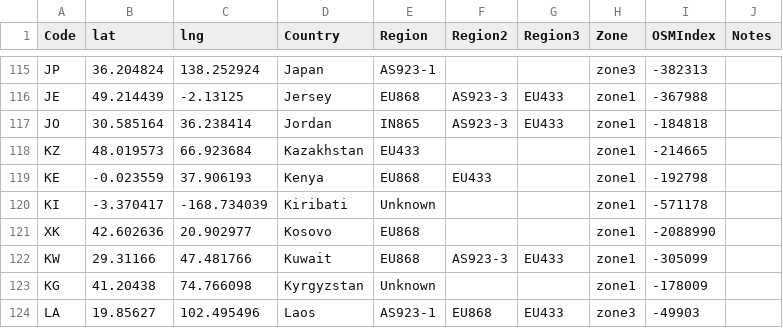
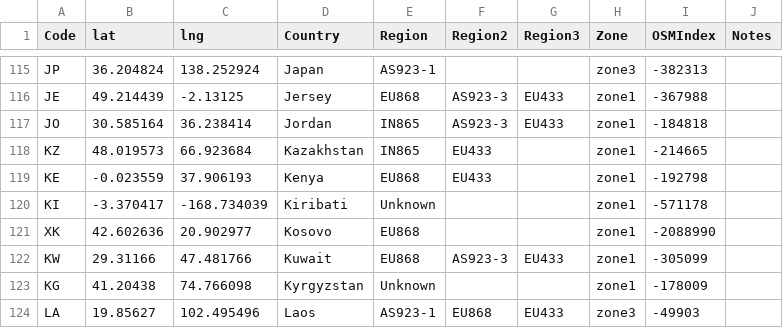
Before and after one commit to dewi-alliance/hplans, a CSV file: regions.csv, drawn as a sheet; only a part is shown, gaps mark what is left out.

Commit message:
missed the csv for #39

```diff
--- a/regions.csv
+++ b/regions.csv
@@ -117,3 +117,3 @@ JE,49.214439,-2.13125,Jersey,EU868,AS923-3,EU433,zone1,-367988,
 JO,30.585164,36.238414,Jordan,IN865,AS923-3,EU433,zone1,-184818,
-KZ,48.019573,66.923684,Kazakhstan,EU433,,,zone1,-214665,
+KZ,48.019573,66.923684,Kazakhstan,IN865,EU433,,zone1,-214665,
 KE,-0.023559,37.906193,Kenya,EU868,EU433,,zone1,-192798,
```
